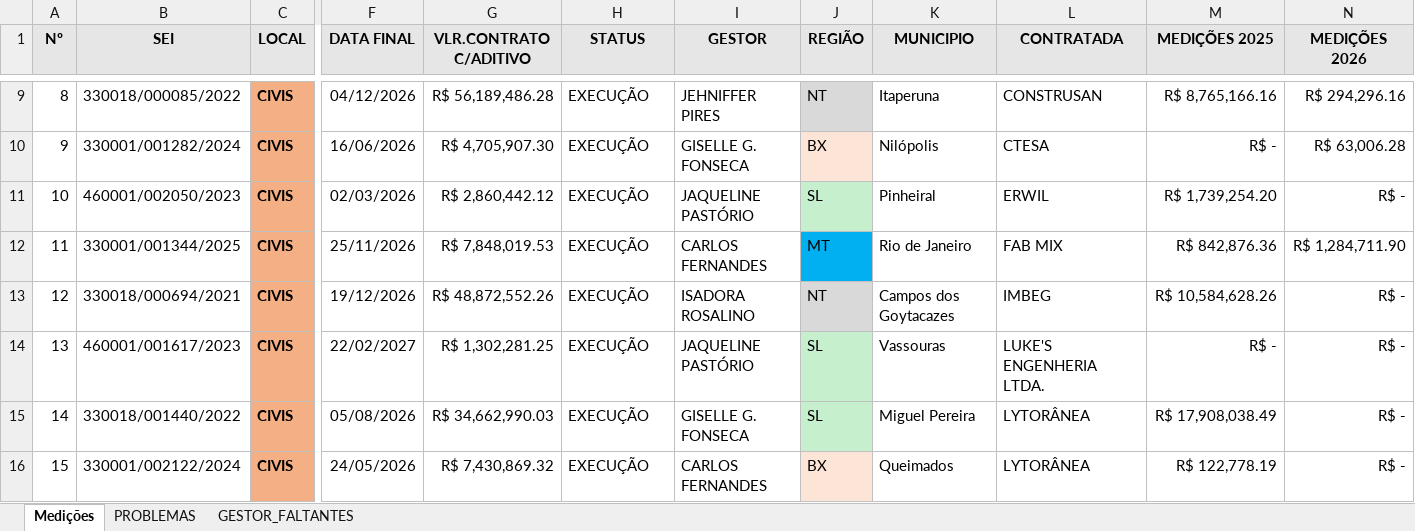
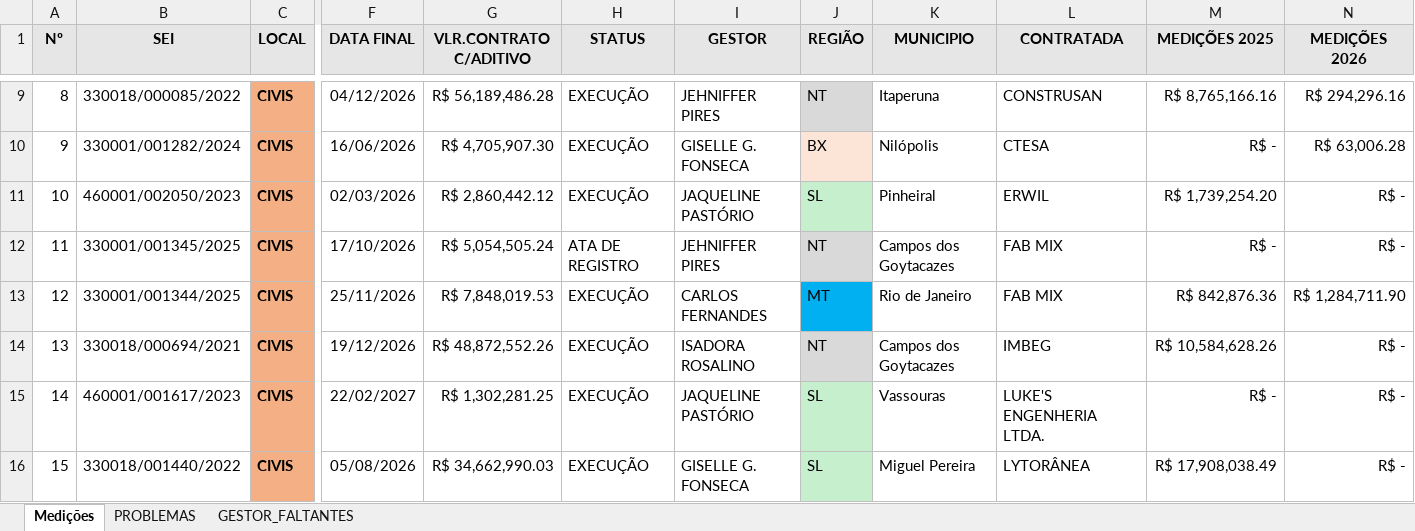
Before and after one commit to flavioalmeidamatos/MEDICOES, an Excel workbook: MEDIÇÕES_CONSOLIDADO.xlsx, sheet Medições, drawn as a sheet; only a part is shown, gaps mark what is left out; the shorter side is filled out with more unchanged rows; values as stored, in another font and other column widths than the file's, no borders; addresses are those after the commit; rows hold the shown columns only; the diff names each change by its address in the sheet, - before the commit and + after, or states it on an @@ line.

```diff
--- a/MEDIÇÕES_CONSOLIDADO.xlsx (sheet Medições)
+++ b/MEDIÇÕES_CONSOLIDADO.xlsx (sheet Medições)
+row 12: 11 | 330001/001345/2025 | CIVIS | 17/10/2026 | R$ 5,054,505.24 | ATA DE REGISTRO | JEHNIFFER PIRES | NT | Campos dos Goytacazes | FAB MIX | R$ - | R$ -
@@ column A (Nº) renumbered from row 13 down @@
```
Also changed, not shown: sheet PROBLEMAS, 1 other file.
